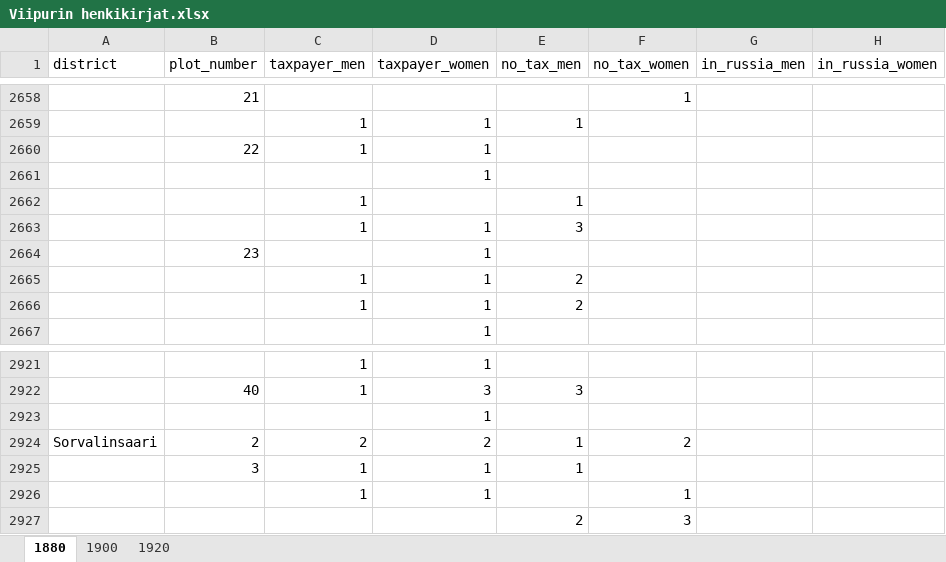
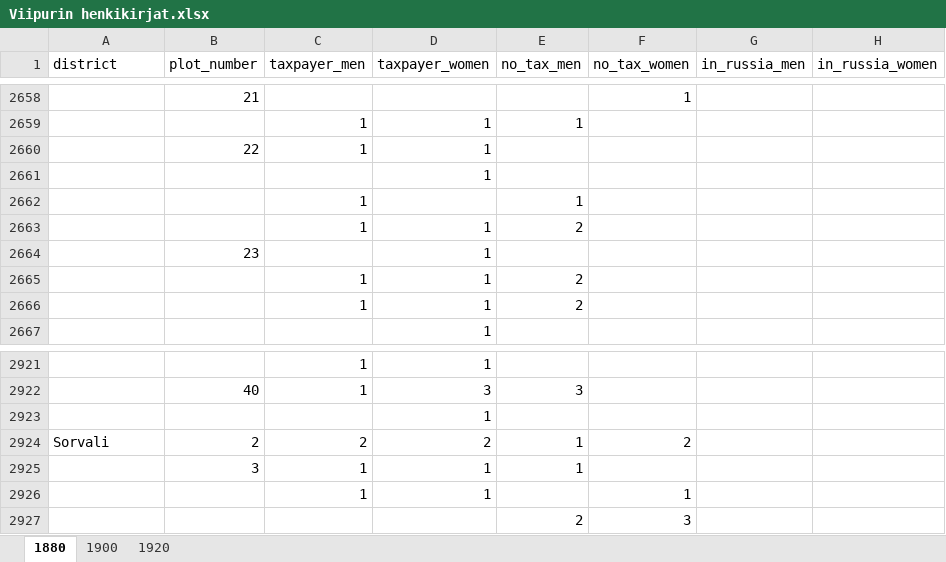
Before and after one commit to AnttiHaerkoenen/spatial_segregation, an Excel workbook: data/raw/Viipurin henkikirjat.xlsx, sheet 1880, drawn as a sheet; only a part is shown, gaps mark what is left out; values as stored, in another font and other column widths than the file's, no borders; the diff names each change by its address in the sheet, - before the commit and + after, or states it on an @@ line.

Commit message:
counting plots

```diff
--- a/data/raw/Viipurin henkikirjat.xlsx (sheet 1880)
+++ b/data/raw/Viipurin henkikirjat.xlsx (sheet 1880)
-E2663 (no_tax_men): 3
+E2663 (no_tax_men): 2
-A2924 (district): Sorvalinsaari
+A2924 (district): Sorvali
```
Also changed, not shown: 2 other files.
